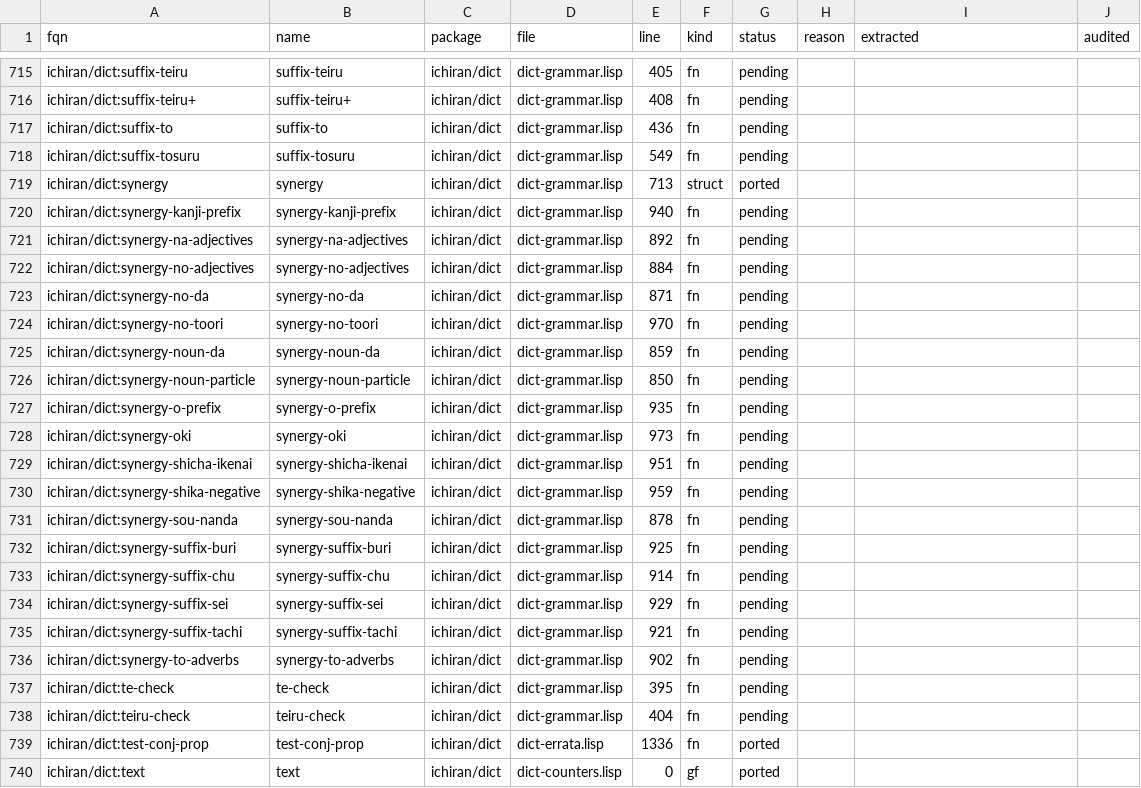
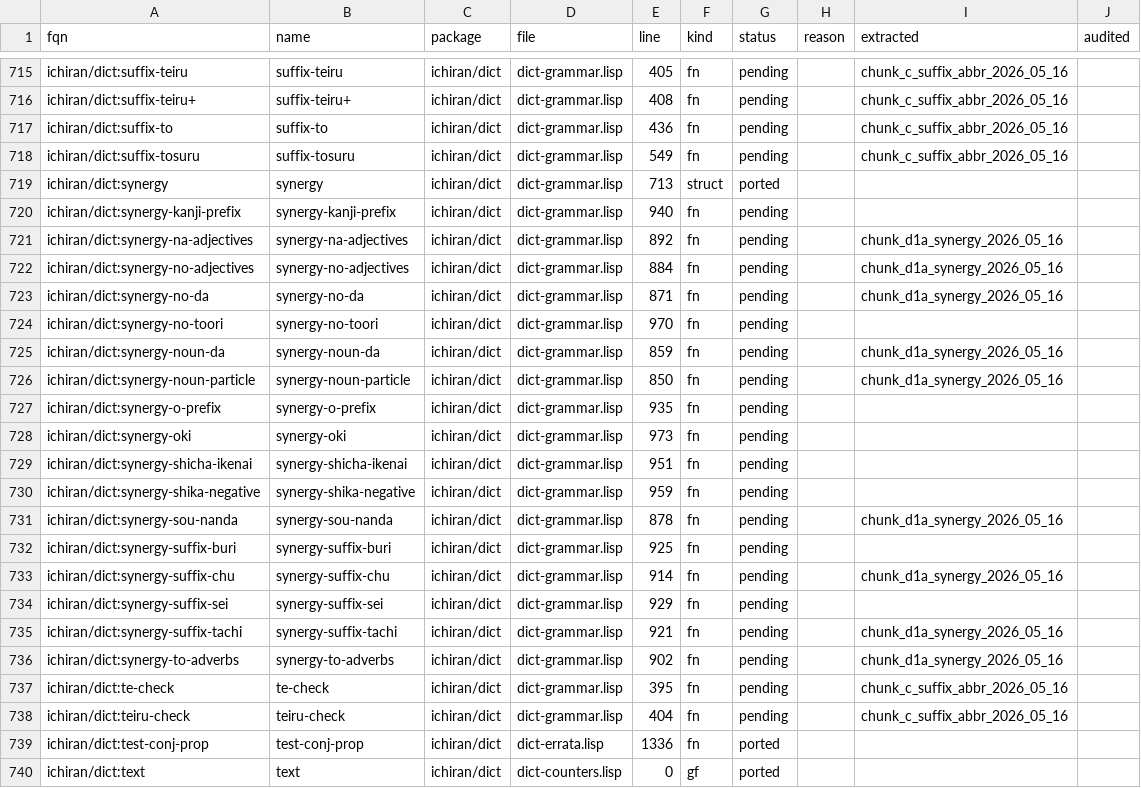
Before and after one commit to davidrideout/kaniran, a CSV file: reverse/scripts/symbols.csv, drawn as a sheet; only a part is shown, gaps mark what is left out; the diff covers the shown part only; the diff names each change by its address in the sheet, - before the commit and + after, or states it on an @@ line.

```diff
--- a/reverse/scripts/symbols.csv
+++ b/reverse/scripts/symbols.csv
-I715:I718 (extracted): (empty)
+I715:I718 (extracted): chunk_c_suffix_abbr_2026_05_16
-I721:I723 (extracted): (empty)
+I721:I723 (extracted): chunk_d1a_synergy_2026_05_16
-I725:I726 (extracted): (empty)
+I725:I726 (extracted): chunk_d1a_synergy_2026_05_16
-I731 (extracted): (empty)
+I731 (extracted): chunk_d1a_synergy_2026_05_16
-I733 (extracted): (empty)
+I733 (extracted): chunk_d1a_synergy_2026_05_16
-I735:I736 (extracted): (empty)
+I735:I736 (extracted): chunk_d1a_synergy_2026_05_16
-I737:I738 (extracted): (empty)
+I737:I738 (extracted): chunk_c_suffix_abbr_2026_05_16
```
Also changed, not shown: 98 edited cells elsewhere in this file.
